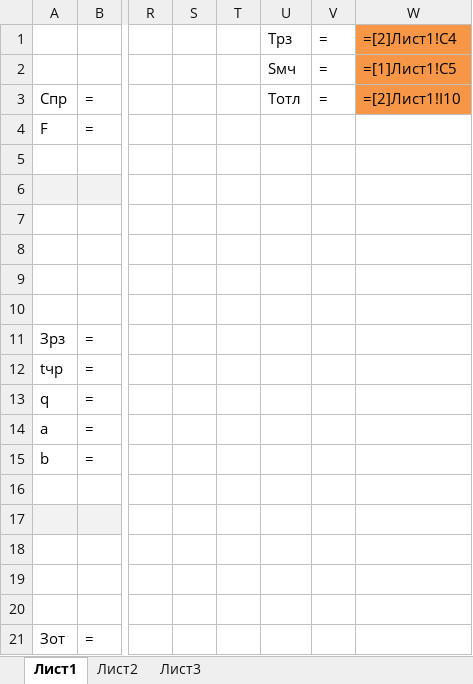
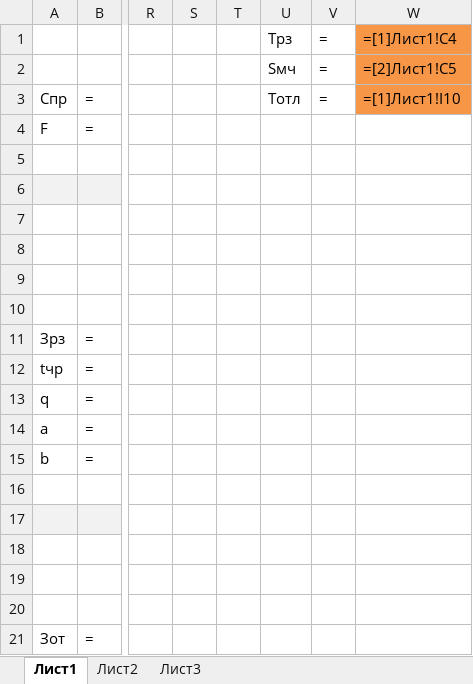
Before and after one commit to Aliaksandr-Kruklinski/Diploma, an Excel workbook: Экономика/1.2. Определение себестоимости создания ПП.xlsx, sheet Лист1, drawn as a sheet; only a part is shown, gaps mark what is left out; values as stored, in another font and other column widths than the file's, no borders; formulas are shown in place of their values; charts and pictures not drawn; the diff names each change by its address in the sheet, - before the commit and + after, or states it on an @@ line.

```diff
--- a/Экономика/1.2. Определение себестоимости создания ПП.xlsx (sheet Лист1)
+++ b/Экономика/1.2. Определение себестоимости создания ПП.xlsx (sheet Лист1)
-W1: =[2]Лист1!C4
+W1: =[1]Лист1!C4
-W2: =[1]Лист1!C5
+W2: =[2]Лист1!C5
-W3: =[2]Лист1!I10
+W3: =[1]Лист1!I10
```
Also changed, not shown: charts or pictures, Экономика/1.3. Определение оптовой и отпускной цены ПП.xlsx, 7 other files.
